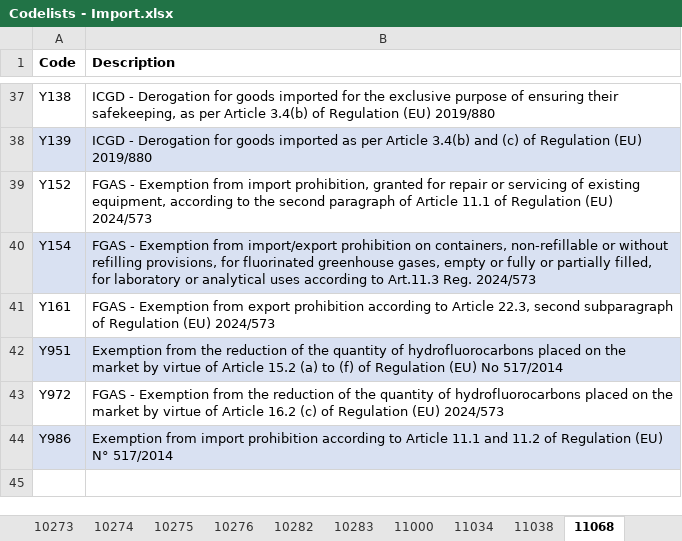
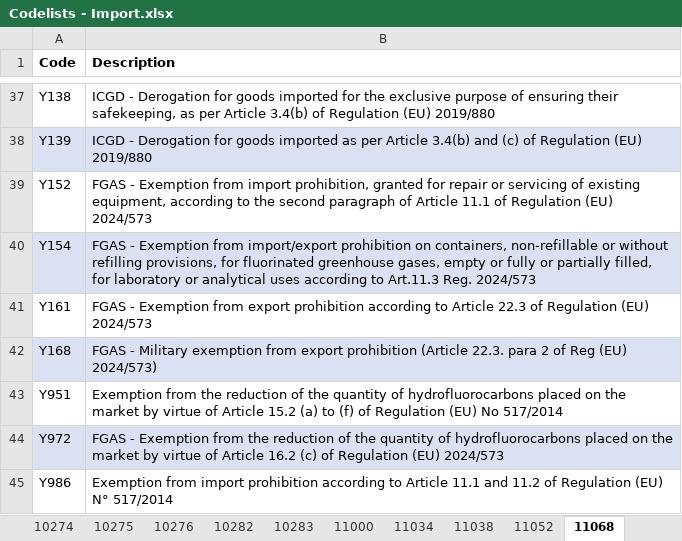
Before and after one commit to skat/dms-public, an Excel workbook: Codelists/Codelists - Import.xlsx, sheet 11068, drawn as a sheet; only a part is shown, gaps mark what is left out; values as stored, in another font and other column widths than the file's, no borders; addresses are those after the commit; the diff names each change by its address in the sheet, - before the commit and + after, or states it on an @@ line.

```diff
--- a/Codelists/Codelists - Import.xlsx (sheet 11068)
+++ b/Codelists/Codelists - Import.xlsx (sheet 11068)
+sheet tab: 11052
-B41 (Description): …to Article 22.3, second subparagraph of Regulation…
+B41 (Description): …to Article 22.3 of Regulation…
+row 42: Y168 | FGAS - Military exemption from export prohibition (Article 22.3. para 2 of Reg (EU) 2024/573)
-A43:B43 fill: #D9E1F2
+A43:B43 fill: none
-A44:B44 fill: none
+A44:B44 fill: #D9E1F2
-A45:B45 fill: #D9E1F2
+A45:B45 fill: none
```
Also changed, not shown: sheet 10275, sheet 10273, sheet 10272, 1 other file.
